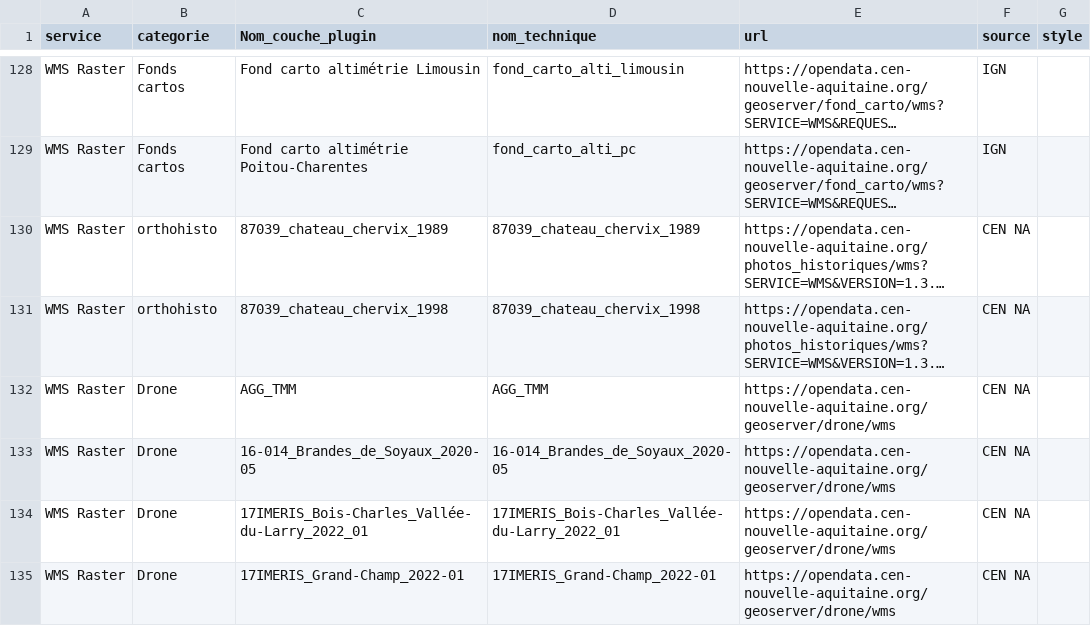
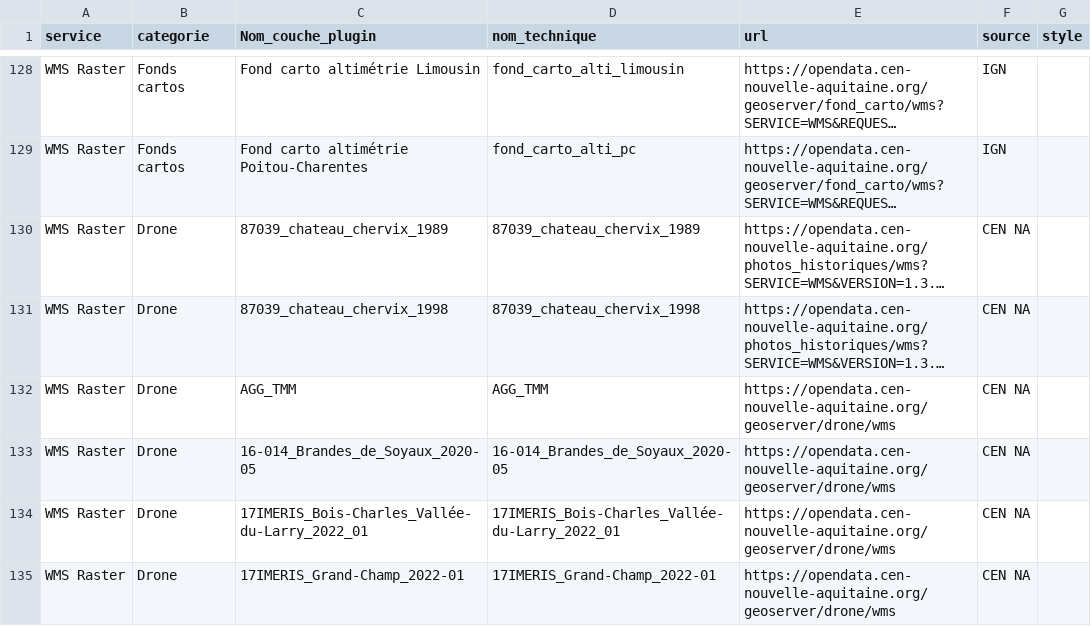
Before and after one commit to CEN-Nouvelle-Aquitaine/fluxcen, a CSV file: flux.csv, drawn as a sheet; only a part is shown, gaps mark what is left out; long unchanged cells end in …; the diff names each change by its address in the sheet, - before the commit and + after, or states it on an @@ line.

Commit message:
Update flux.csv

```diff
--- a/flux.csv
+++ b/flux.csv
-B130:B131 (categorie): orthohisto
+B130:B131 (categorie): Drone
```
